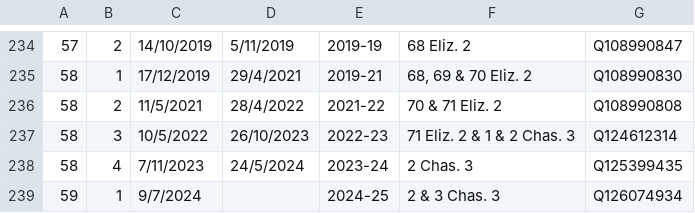
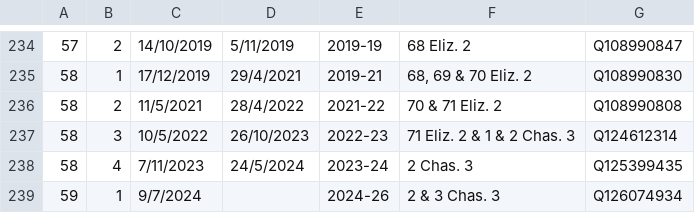
Before and after one commit to ukparliament/egg-timer, a CSV file: db/data/sessions.csv, drawn as a sheet; only a part is shown, gaps mark what is left out.

Commit message:
updated label of current session

```diff
--- a/db/data/sessions.csv
+++ b/db/data/sessions.csv
@@ -238,2 +238,2 @@
 58,4,7/11/2023,24/5/2024,2023-24,2 Chas. 3 ,Q125399435
-59,1,9/7/2024,,2024-25,2 & 3 Chas. 3 ,Q126074934
+59,1,9/7/2024,,2024-26,2 & 3 Chas. 3 ,Q126074934
```
